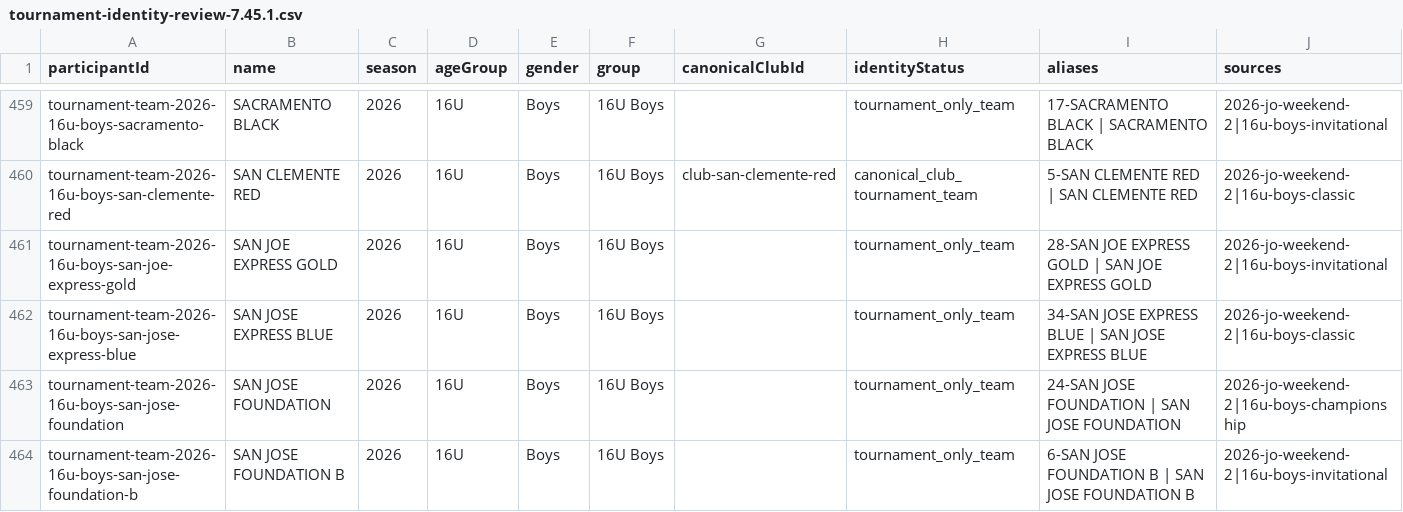
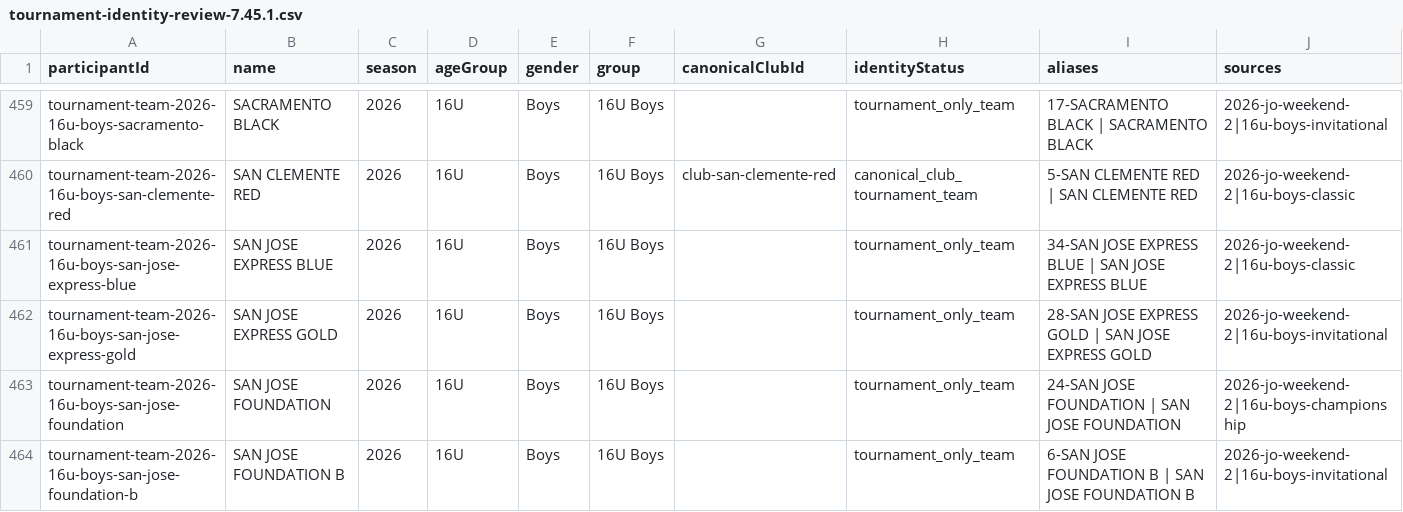
Before and after one commit to littlezip12/CPI, a CSV file: qa/tournament-identity-review-7.45.1.csv, drawn as a sheet; only a part is shown, gaps mark what is left out; removed rows and columns are numbered as before the commit, all else as after; the diff names each change by its address in the sheet, - before the commit and + after, or states it on an @@ line.

```diff
--- a/qa/tournament-identity-review-7.45.1.csv
+++ b/qa/tournament-identity-review-7.45.1.csv
-row 461: tournament-team-2026-16u-boys-san-joe-express-gold | SAN JOE EXPRESS GOLD | 2026 | 16U | Boys | 16U Boys |  | tournament_only_team | 28-SAN JOE EXPRESS GOLD | SAN JOE EXPRESS GOLD | 2026-jo-weekend-2|16u-boys-invitational
+row 462: tournament-team-2026-16u-boys-san-jose-express-gold | SAN JOSE EXPRESS GOLD | 2026 | 16U | Boys | 16U Boys |  | tournament_only_team | 28-SAN JOSE EXPRESS GOLD | SAN JOSE EXPRESS GOLD | 2026-jo-weekend-2|16u-boys-invitational
```
Also changed, not shown: data/tournaments/raw/2026-jo-weekend-1/14u-girls-classic.csv, 53 other files.
